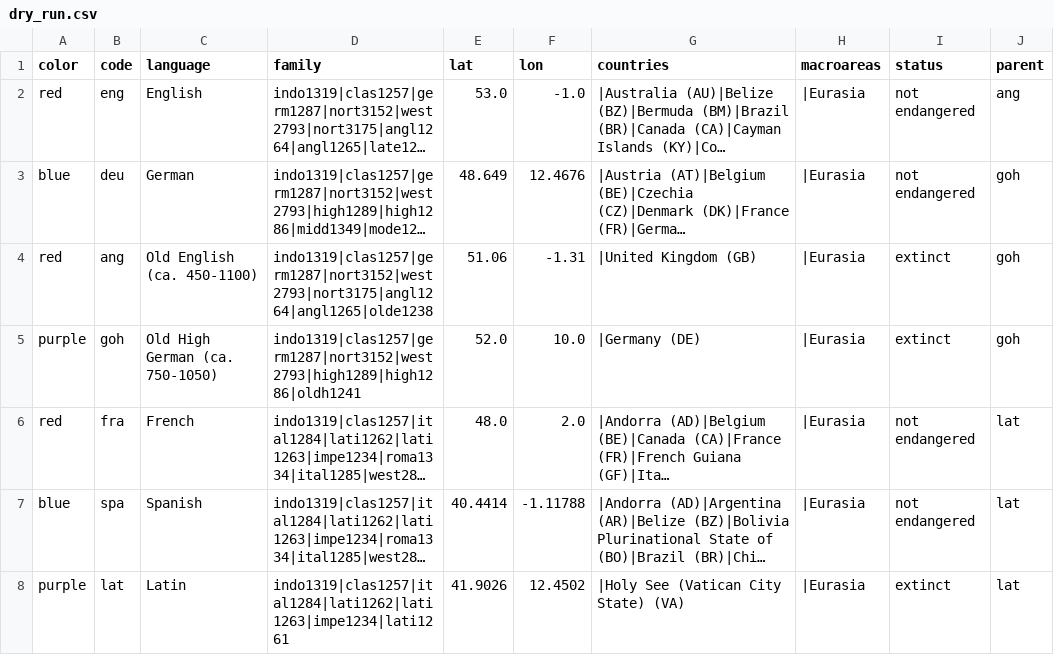
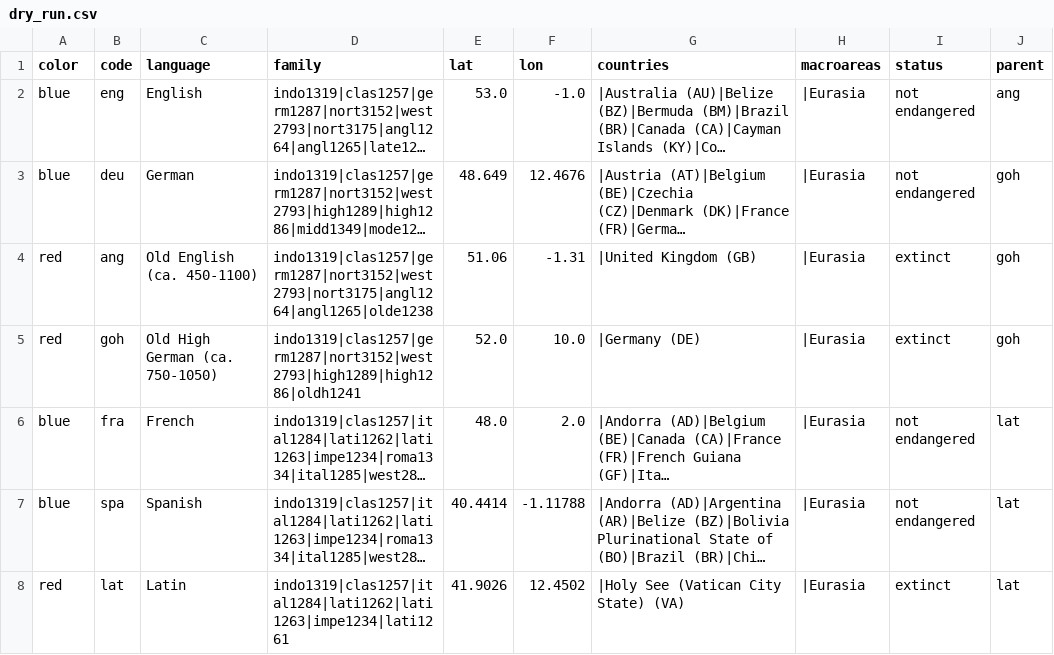
Before and after one commit to ryan-egbert/ryan-egbert.github.io, a CSV file: data/dry_run.csv, drawn as a sheet; long unchanged cells end in …; the diff names each change by its address in the sheet, - before the commit and + after, or states it on an @@ line.

```diff
--- a/data/dry_run.csv
+++ b/data/dry_run.csv
-A2 (color): red
+A2 (color): blue
-A5 (color): purple
+A5 (color): red
-A6 (color): red
+A6 (color): blue
-A8 (color): purple
+A8 (color): red
```
Also changed, not shown: 4 other files.
